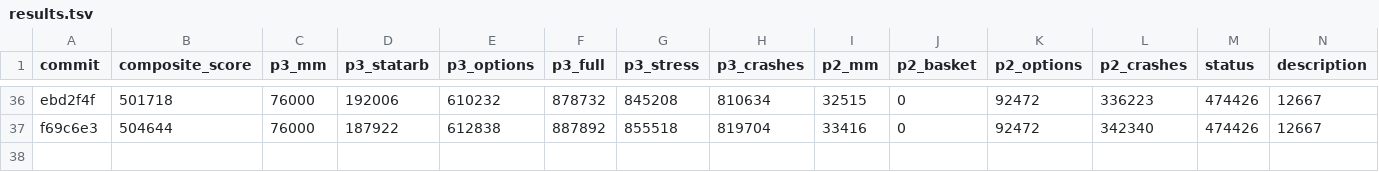
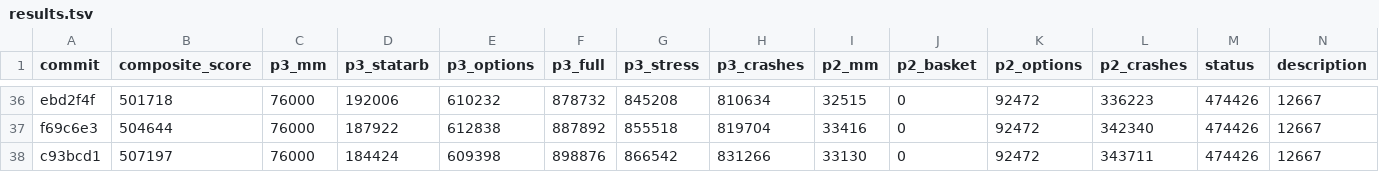
Before and after one commit to jxdai2007/prosperity, a TSV file: results.tsv, drawn as a sheet; only a part is shown, gaps mark what is left out; rows hold the shown columns only; the diff names each change by its address in the sheet, - before the commit and + after, or states it on an @@ line.

```diff
--- a/results.tsv
+++ b/results.tsv
+row 38: c93bcd1 | 507197 | 76000 | 184424 | 609398 | 898876 | 866542 | 831266 | 33130 | 0 | 92472 | 343711 | 474426 | 12667
```
Also changed, not shown: 1 other file.
